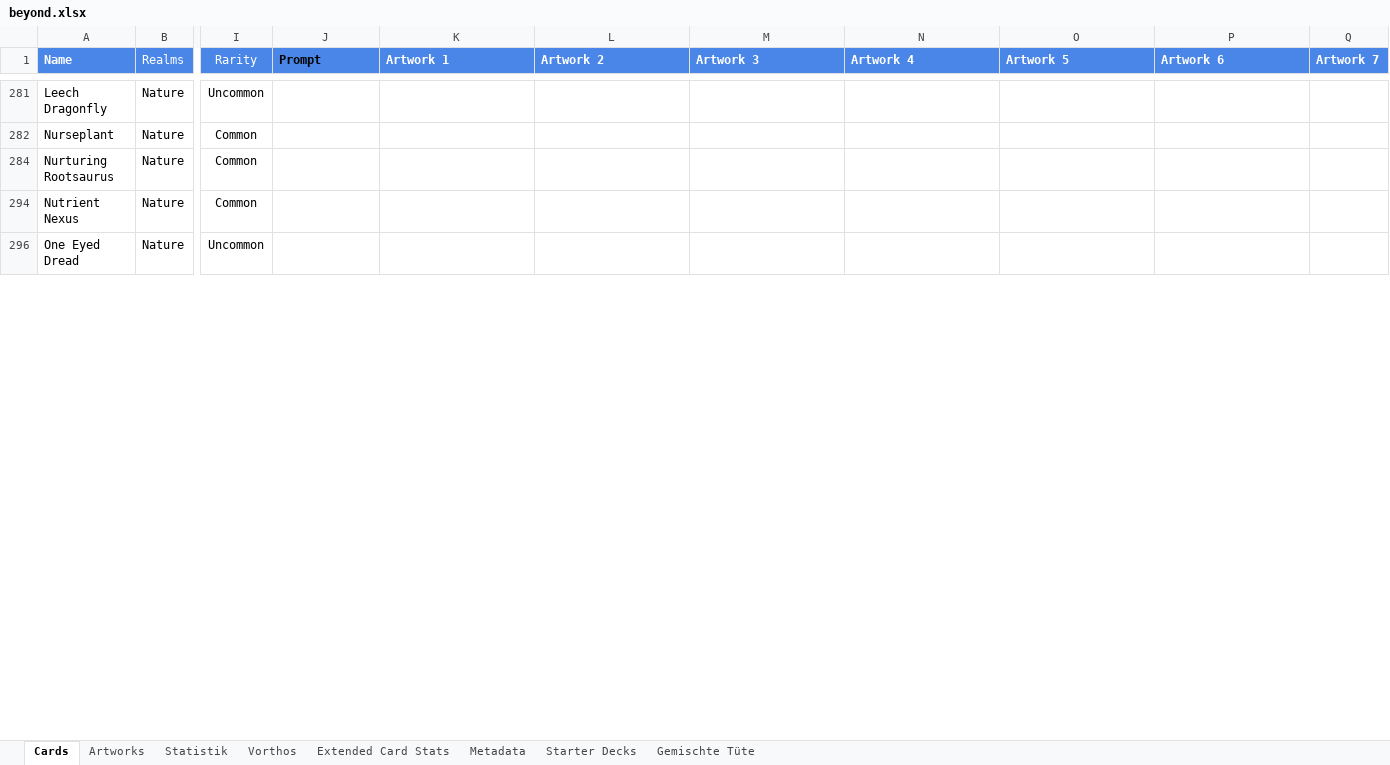
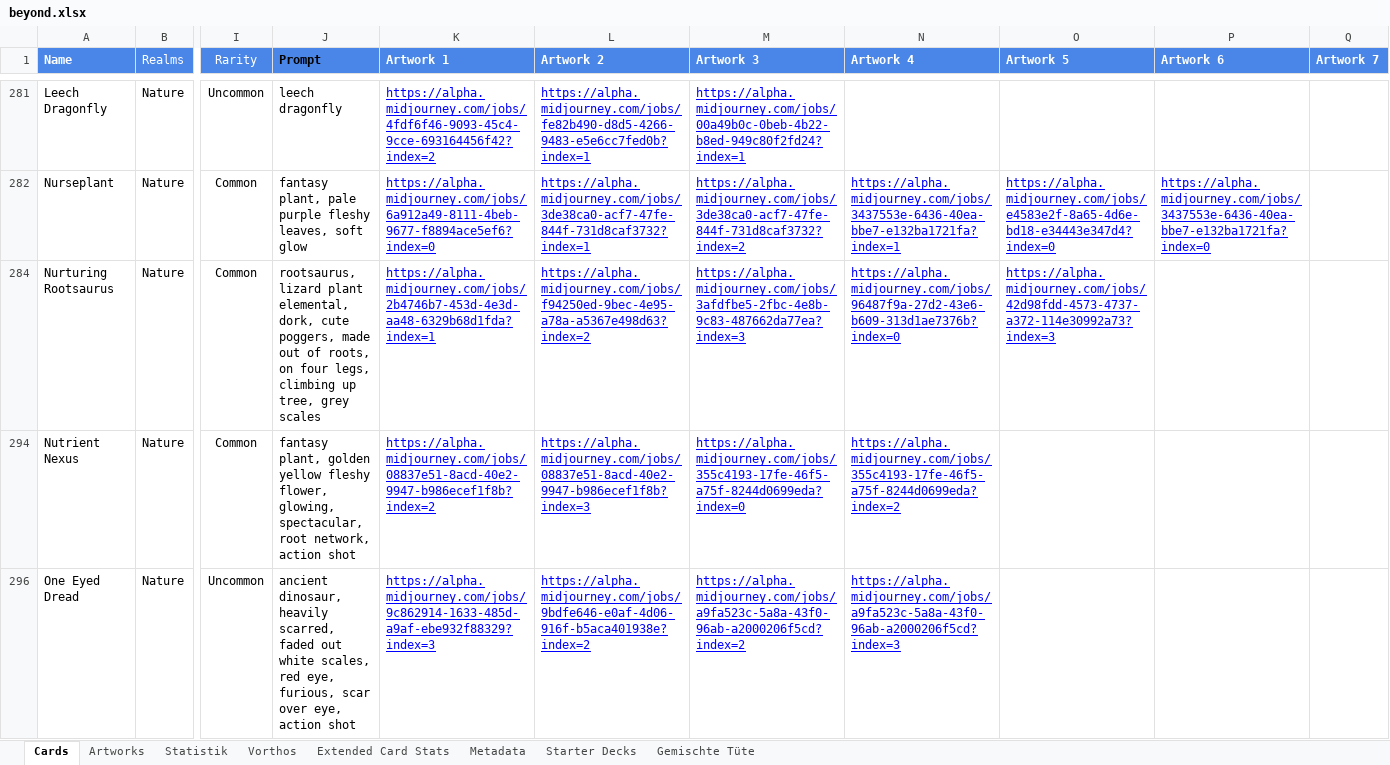
Before and after one commit to nonbiristudios/shardsofbeyond, an Excel workbook: workspace/card-data/beyond.xlsx, sheet Cards, drawn as a sheet; only a part is shown, gaps mark what is left out; values as stored, in another font and other column widths than the file's, no borders; charts and pictures and conditional formats not drawn; the diff covers the shown part only; the diff names each change by its address in the sheet, - before the commit and + after, or states it on an @@ line.

```diff
--- a/workspace/card-data/beyond.xlsx (sheet Cards)
+++ b/workspace/card-data/beyond.xlsx (sheet Cards)
-J281 (Prompt): (empty)
+J281 (Prompt): leech dragonfly
-K281 (Artwork 1): (empty)
+K281 (Artwork 1): https://alpha.midjourney.com/jobs/4fdf6f46-9093-45c4-9cce-693164456f42?index=2
-L281 (Artwork 2): (empty)
+L281 (Artwork 2): https://alpha.midjourney.com/jobs/fe82b490-d8d5-4266-9483-e5e6cc7fed0b?index=1
-M281 (Artwork 3): (empty)
+M281 (Artwork 3): https://alpha.midjourney.com/jobs/00a49b0c-0beb-4b22-b8ed-949c80f2fd24?index=1
-J282 (Prompt): (empty)
+J282 (Prompt): fantasy plant, pale purple fleshy leaves, soft glow
-K282 (Artwork 1): (empty)
+K282 (Artwork 1): https://alpha.midjourney.com/jobs/6a912a49-8111-4beb-9677-f8894ace5ef6?index=0
-L282 (Artwork 2): (empty)
+L282 (Artwork 2): https://alpha.midjourney.com/jobs/3de38ca0-acf7-47fe-844f-731d8caf3732?index=1
-M282 (Artwork 3): (empty)
+M282 (Artwork 3): https://alpha.midjourney.com/jobs/3de38ca0-acf7-47fe-844f-731d8caf3732?index=2
-N282 (Artwork 4): (empty)
+N282 (Artwork 4): https://alpha.midjourney.com/jobs/3437553e-6436-40ea-bbe7-e132ba1721fa?index=1
-O282 (Artwork 5): (empty)
+O282 (Artwork 5): https://alpha.midjourney.com/jobs/e4583e2f-8a65-4d6e-bd18-e34443e347d4?index=0
-P282 (Artwork 6): (empty)
+P282 (Artwork 6): https://alpha.midjourney.com/jobs/3437553e-6436-40ea-bbe7-e132ba1721fa?index=0
-J284 (Prompt): (empty)
+J284 (Prompt): rootsaurus, lizard plant elemental, dork, cute poggers, made out of roots, on four legs, climbing up tree, grey scales
-K284 (Artwork 1): (empty)
+K284 (Artwork 1): https://alpha.midjourney.com/jobs/2b4746b7-453d-4e3d-aa48-6329b68d1fda?index=1
-L284 (Artwork 2): (empty)
+L284 (Artwork 2): https://alpha.midjourney.com/jobs/f94250ed-9bec-4e95-a78a-a5367e498d63?index=2
-M284 (Artwork 3): (empty)
+M284 (Artwork 3): https://alpha.midjourney.com/jobs/3afdfbe5-2fbc-4e8b-9c83-487662da77ea?index=3
-N284 (Artwork 4): (empty)
+N284 (Artwork 4): https://alpha.midjourney.com/jobs/96487f9a-27d2-43e6-b609-313d1ae7376b?index=0
-O284 (Artwork 5): (empty)
+O284 (Artwork 5): https://alpha.midjourney.com/jobs/42d98fdd-4573-4737-a372-114e30992a73?index=3
-J294 (Prompt): (empty)
+J294 (Prompt): fantasy plant, golden yellow fleshy flower, glowing, spectacular, root network, action shot
-K294 (Artwork 1): (empty)
+K294 (Artwork 1): https://alpha.midjourney.com/jobs/08837e51-8acd-40e2-9947-b986ecef1f8b?index=2
-L294 (Artwork 2): (empty)
+L294 (Artwork 2): https://alpha.midjourney.com/jobs/08837e51-8acd-40e2-9947-b986ecef1f8b?index=3
-M294 (Artwork 3): (empty)
+M294 (Artwork 3): https://alpha.midjourney.com/jobs/355c4193-17fe-46f5-a75f-8244d0699eda?index=0
-N294 (Artwork 4): (empty)
+N294 (Artwork 4): https://alpha.midjourney.com/jobs/355c4193-17fe-46f5-a75f-8244d0699eda?index=2
-J296 (Prompt): (empty)
+J296 (Prompt): ancient dinosaur, heavily scarred, faded out white scales, red eye, furious, scar over eye, action shot
-K296 (Artwork 1): (empty)
+K296 (Artwork 1): https://alpha.midjourney.com/jobs/9c862914-1633-485d-a9af-ebe932f88329?index=3
-L296 (Artwork 2): (empty)
+L296 (Artwork 2): https://alpha.midjourney.com/jobs/9bdfe646-e0af-4d06-916f-b5aca401938e?index=2
-M296 (Artwork 3): (empty)
+M296 (Artwork 3): https://alpha.midjourney.com/jobs/a9fa523c-5a8a-43f0-96ab-a2000206f5cd?index=2
-N296 (Artwork 4): (empty)
+N296 (Artwork 4): https://alpha.midjourney.com/jobs/a9fa523c-5a8a-43f0-96ab-a2000206f5cd?index=3
```
Also changed, not shown: 96 edited cells elsewhere in this sheet, charts or pictures, 2 other files.
